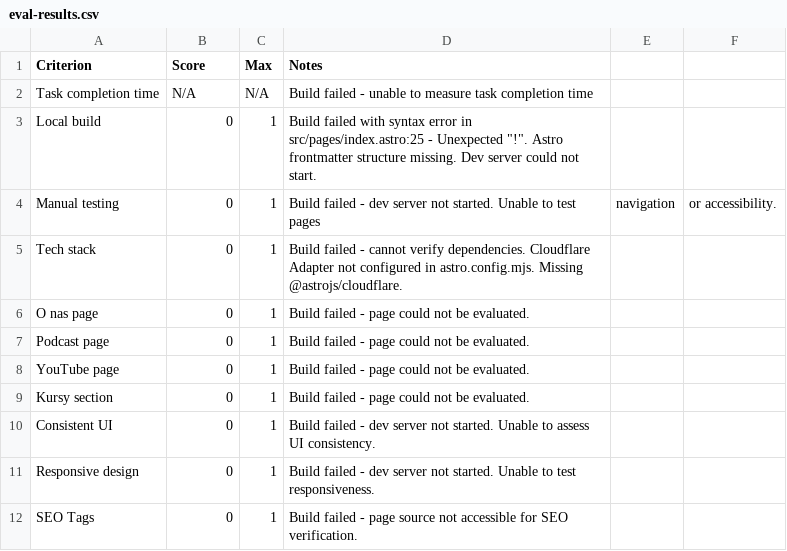
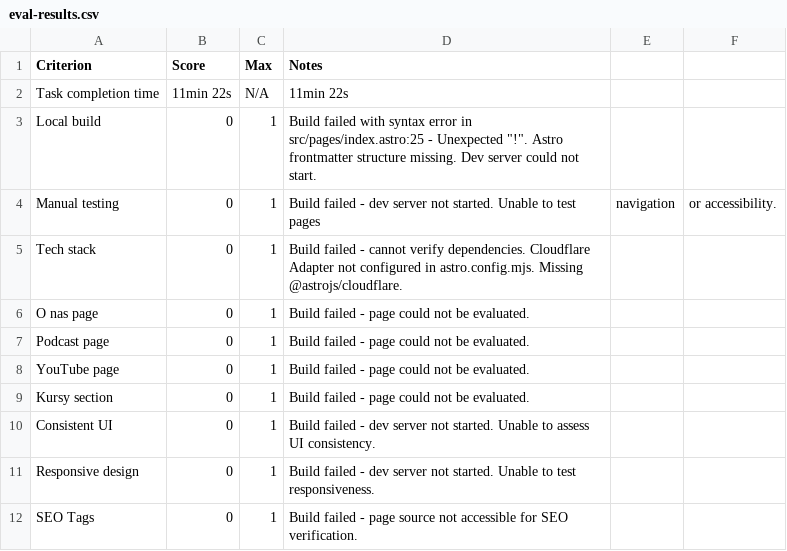
Before and after one commit to przeprogramowani/10x-bench, a CSV file: eval-results/glm-4.7-attempt-1/eval-results.csv, drawn as a sheet.

Commit message:
feat: add time taken in 5 runs

```diff
--- a/eval-results/glm-4.7-attempt-1/eval-results.csv
+++ b/eval-results/glm-4.7-attempt-1/eval-results.csv
@@ -1,3 +1,3 @@
 Criterion,Score,Max,Notes
-Task completion time,N/A,N/A,Build failed - unable to measure task completion time
+Task completion time,11min 22s,N/A,11min 22s
 Local build,0,1,Build failed with syntax error in src/pages/index.astro:25 - Unexpected "!". Astro frontmatter structure missing. Dev server could not start.
```
Also changed, not shown: eval-results/claude-opus-attempt-1/eval-results.csv, eval-results/glm-4.7-attempt-2/eval-results.csv, 5 other files.
